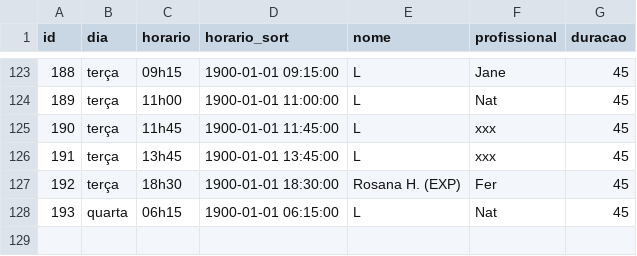
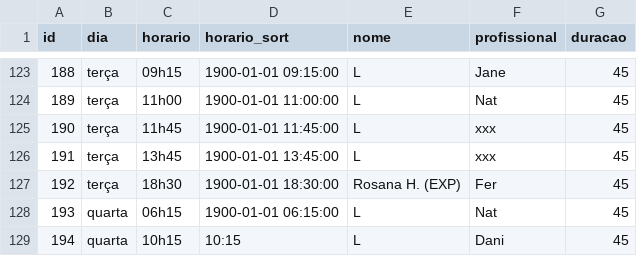
Before and after one commit to henriquepeixotodemorais-debug/estudio.fernanda.peixoto, a CSV file: data/agenda.csv, drawn as a sheet; only a part is shown, gaps mark what is left out; the diff names each change by its address in the sheet, - before the commit and + after, or states it on an @@ line.

Commit message:
Atualiza agenda.csv via Streamlit

```diff
--- a/data/agenda.csv
+++ b/data/agenda.csv
+row 129: 194 | quarta | 10h15 | 10:15 | L | Dani | 45
```
